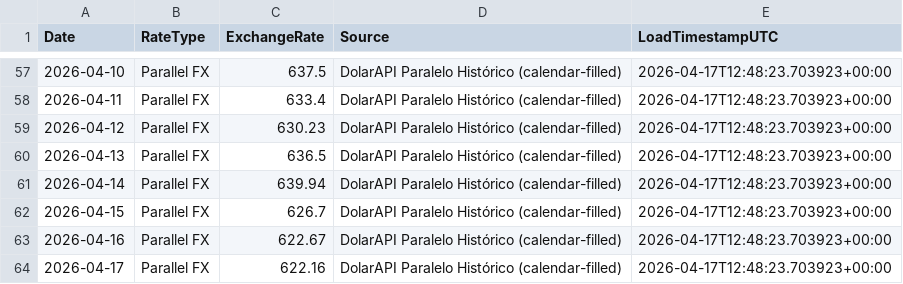
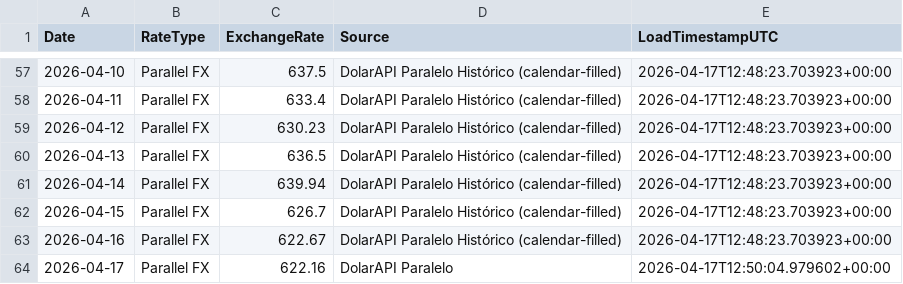
Before and after one commit to phenriquez-pepve/fx_rate_tracker, a CSV file: data/fx_parallel_ves_usd_history.csv, drawn as a sheet; only a part is shown, gaps mark what is left out.

```diff
--- a/data/fx_parallel_ves_usd_history.csv
+++ b/data/fx_parallel_ves_usd_history.csv
@@ -63,2 +63,2 @@ Date,RateType,ExchangeRate,Source,LoadTimestampUTC
 2026-04-16,Parallel FX,622.67,DolarAPI Paralelo Histórico (calendar-filled),2026-04-17T12:48:23.703923+00:00
-2026-04-17,Parallel FX,622.16,DolarAPI Paralelo Histórico (calendar-filled),2026-04-17T12:48:23.703923+00:00
+2026-04-17,Parallel FX,622.16,DolarAPI Paralelo,2026-04-17T12:50:04.979602+00:00
```
